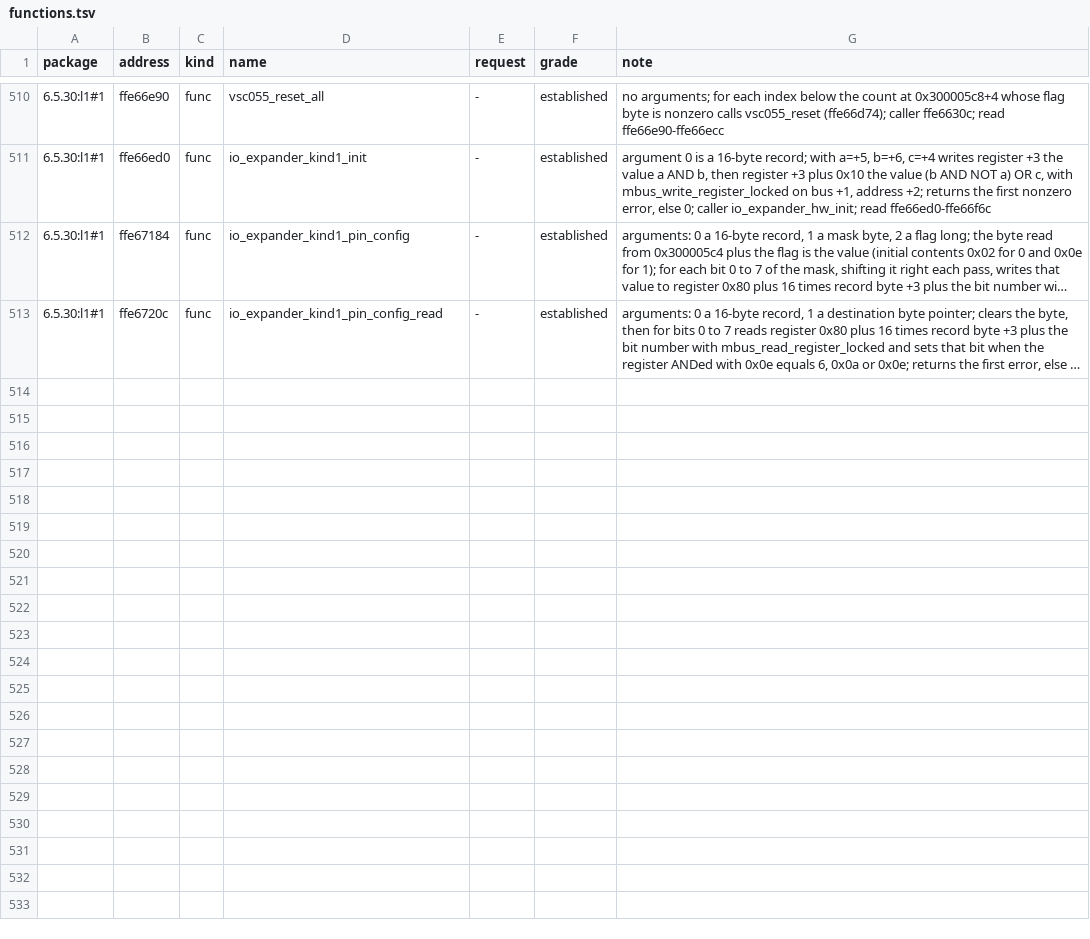
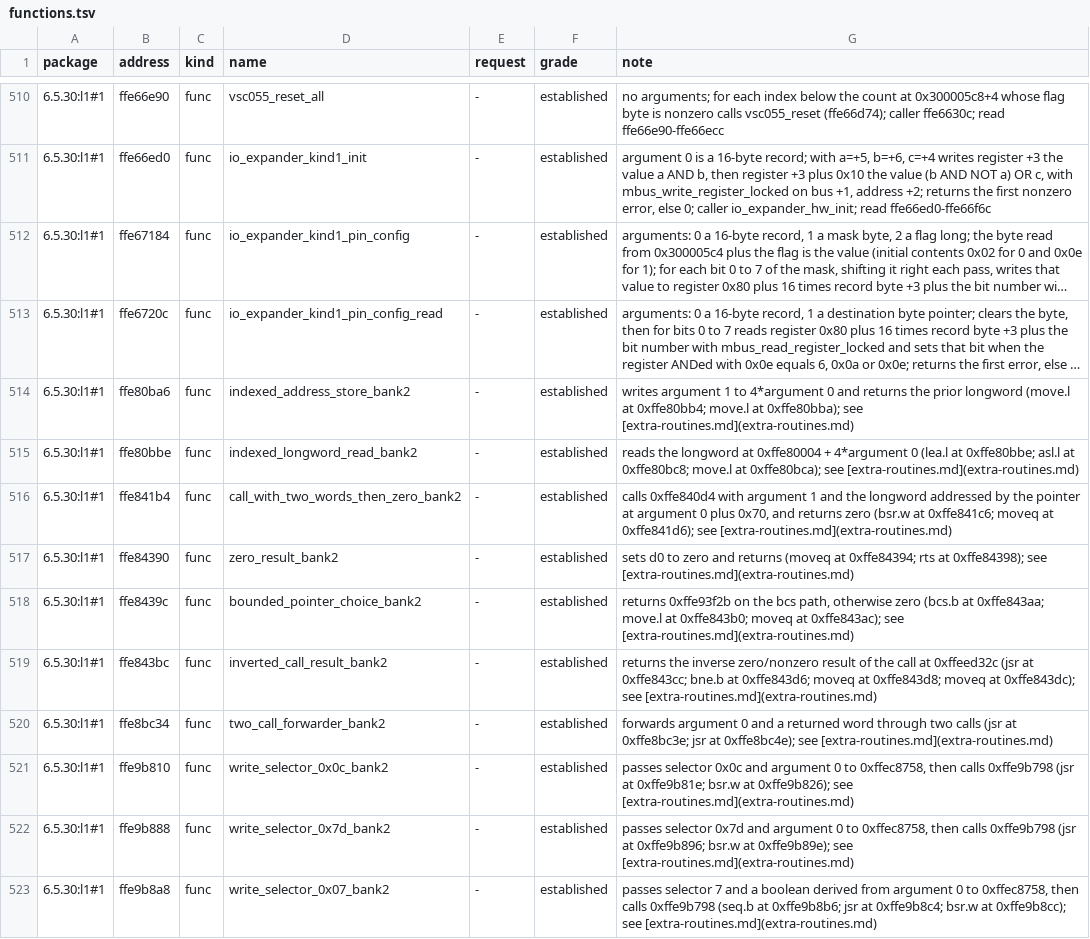
Before and after one commit to jamesbraid/sysco, a TSV file: docs/l1/functions.tsv, drawn as a sheet; only a part is shown, gaps mark what is left out; long unchanged cells end in …; the diff names each change by its address in the sheet, - before the commit and + after, or states it on an @@ line.

Commit message:
docs/l1: document ten additional routines
The 1.44.0 package has short second-copy helpers with no behavioral notes. Record their visible argument flow and return paths from the image.

```diff
--- a/docs/l1/functions.tsv
+++ b/docs/l1/functions.tsv
+row 514: 6.5.30:l1#1 | ffe80ba6 | func | indexed_address_store_bank2 | - | established | writes argument 1 to 4*argument 0 and returns the prior longword (move.l at 0xffe80bb4; move.l at 0xffe80bba); see [extra-routines.md](extra-routines.md)
+row 515: 6.5.30:l1#1 | ffe80bbe | func | indexed_longword_read_bank2 | - | established | reads the longword at 0xffe80004 + 4*argument 0 (lea.l at 0xffe80bbe; asl.l at 0xffe80bc8; move.l at 0xffe80bca); see [extra-routines.md](extra-routines.md)
+row 516: 6.5.30:l1#1 | ffe841b4 | func | call_with_two_words_then_zero_bank2 | - | established | calls 0xffe840d4 with argument 1 and the longword addressed by the pointer at argument 0 plus 0x70, and returns zero (bsr.w at 0xffe841c6; moveq at 0xffe841d6); see [extra-routines.md](extra-routines.md)
+row 517: 6.5.30:l1#1 | ffe84390 | func | zero_result_bank2 | - | established | sets d0 to zero and returns (moveq at 0xffe84394; rts at 0xffe84398); see [extra-routines.md](extra-routines.md)
+row 518: 6.5.30:l1#1 | ffe8439c | func | bounded_pointer_choice_bank2 | - | established | returns 0xffe93f2b on the bcs path, otherwise zero (bcs.b at 0xffe843aa; move.l at 0xffe843b0; moveq at 0xffe843ac); see [extra-routines.md](extra-routines.md)
+row 519: 6.5.30:l1#1 | ffe843bc | func | inverted_call_result_bank2 | - | established | returns the inverse zero/nonzero result of the call at 0xffeed32c (jsr at 0xffe843cc; bne.b at 0xffe843d6; moveq at 0xffe843d8; moveq at 0xffe843dc); see [extra-routines.md](extra-routines.md)
+row 520: 6.5.30:l1#1 | ffe8bc34 | func | two_call_forwarder_bank2 | - | established | forwards argument 0 and a returned word through two calls (jsr at 0xffe8bc3e; jsr at 0xffe8bc4e); see [extra-routines.md](extra-routines.md)
+row 521: 6.5.30:l1#1 | ffe9b810 | func | write_selector_0x0c_bank2 | - | established | passes selector 0x0c and argument 0 to 0xffec8758, then calls 0xffe9b798 (jsr at 0xffe9b81e; bsr.w at 0xffe9b826); see [extra-routines.md](extra-routines.md)
+row 522: 6.5.30:l1#1 | ffe9b888 | func | write_selector_0x7d_bank2 | - | established | passes selector 0x7d and argument 0 to 0xffec8758, then calls 0xffe9b798 (jsr at 0xffe9b896; bsr.w at 0xffe9b89e); see [extra-routines.md](extra-routines.md)
+row 523: 6.5.30:l1#1 | ffe9b8a8 | func | write_selector_0x07_bank2 | - | established | passes selector 7 and a boolean derived from argument 0 to 0xffec8758, then calls 0xffe9b798 (seq.b at 0xffe9b8b6; jsr at 0xffe9b8c4; bsr.w at 0xffe9b8cc); see [extra-routines.md](extra-routines.md)
```
Also changed, not shown: 1 other file.
